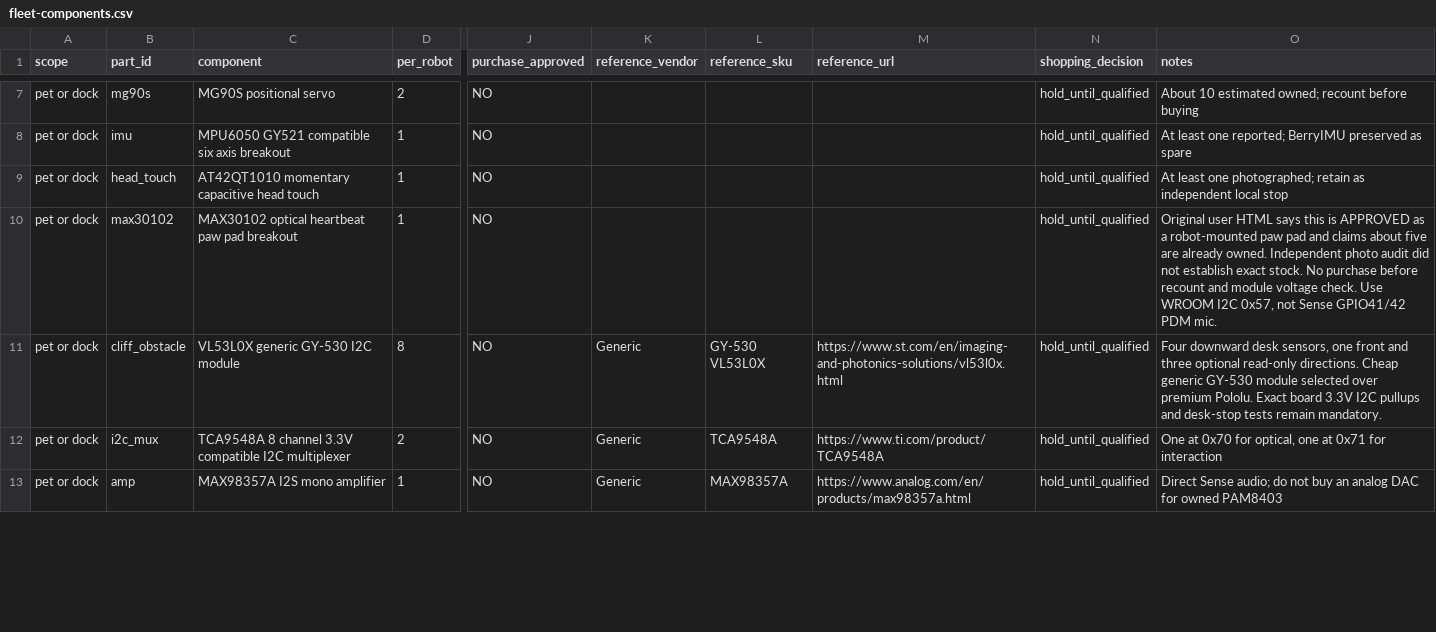
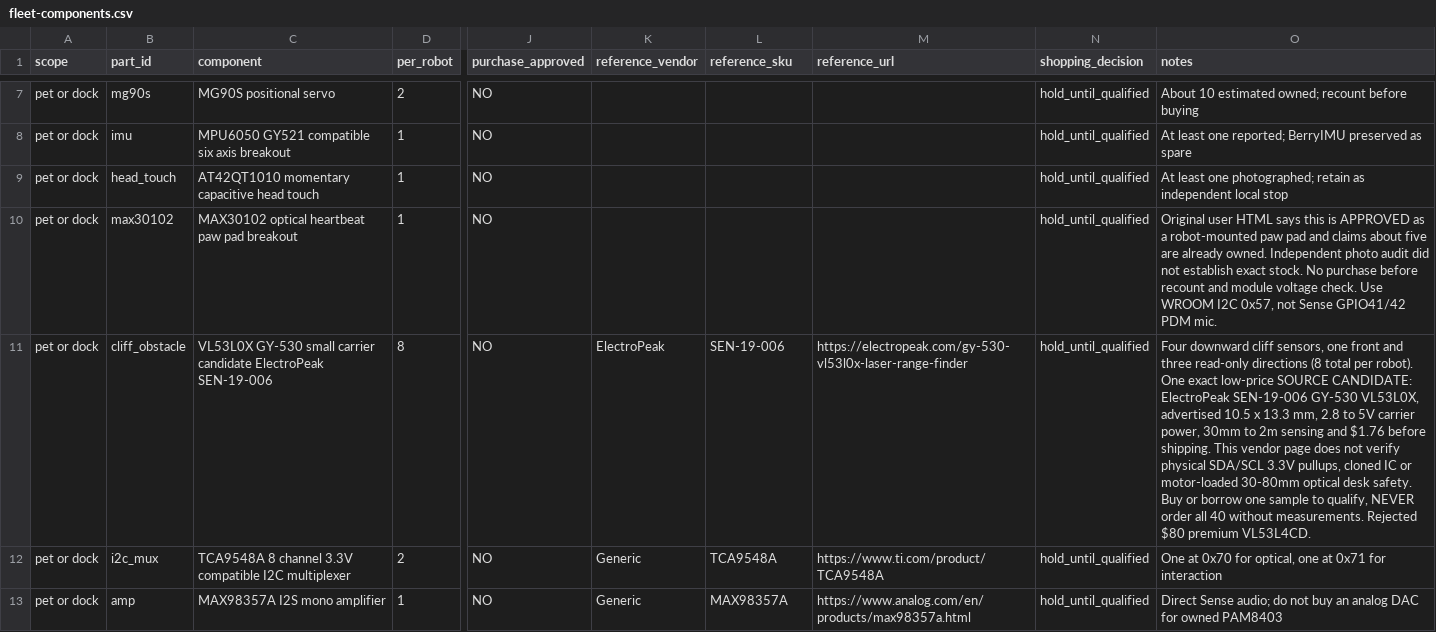
Before and after one commit to hungngodev/desk-robot-remix, a CSV file: docs/hardware/fleet-components.csv, drawn as a sheet; only a part is shown, gaps mark what is left out; the diff names each change by its address in the sheet, - before the commit and + after, or states it on an @@ line.

Commit message:
Synchronize exact $1.76 GY-530 sample reference across all purchase views

```diff
--- a/docs/hardware/fleet-components.csv
+++ b/docs/hardware/fleet-components.csv
-C11 (component): VL53L0X generic GY-530 I2C module
+C11 (component): VL53L0X GY-530 small carrier candidate ElectroPeak SEN-19-006
-K11 (reference_vendor): Generic
+K11 (reference_vendor): ElectroPeak
-L11 (reference_sku): GY-530 VL53L0X
+L11 (reference_sku): SEN-19-006
-M11 (reference_url): https://www.st.com/en/imaging-and-photonics-solutions/vl53l0x.html
+M11 (reference_url): https://electropeak.com/gy-530-vl53l0x-laser-range-finder
-O11 (notes): Four downward desk sensors, one front and three optional read-only directions. Cheap generic GY-530 module selected over premium Pololu. Exact board 3.3V I2C pullups and desk-stop tests remain mandatory.
+O11 (notes): Four downward cliff sensors, one front and three read-only directions (8 total per robot). One exact low-price SOURCE CANDIDATE: ElectroPeak SEN-19-006 GY-530 VL53L0X, advertised 10.5 x 13.3 mm, 2.8 to 5V carrier power, 30mm to 2m sensing and $1.76 before shipping. This vendor page does not verify physical SDA/SCL 3.3V pullups, cloned IC or motor-loaded 30-80mm optical desk safety. Buy or borrow one sample to qualify, NEVER order all 40 without measurements. Rejected $80 premium VL53L4CD.
```
